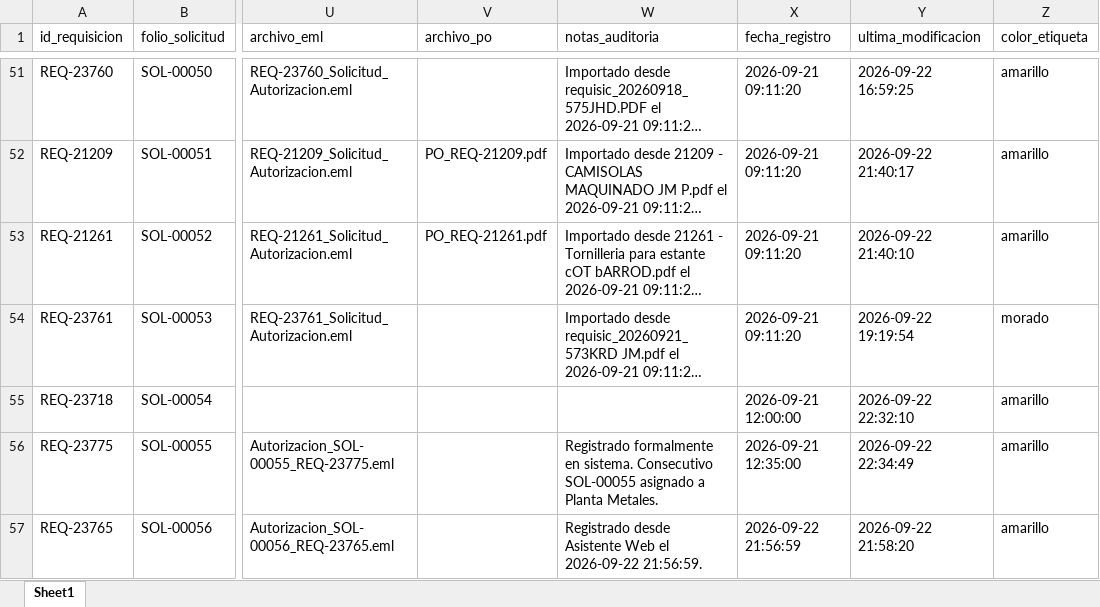
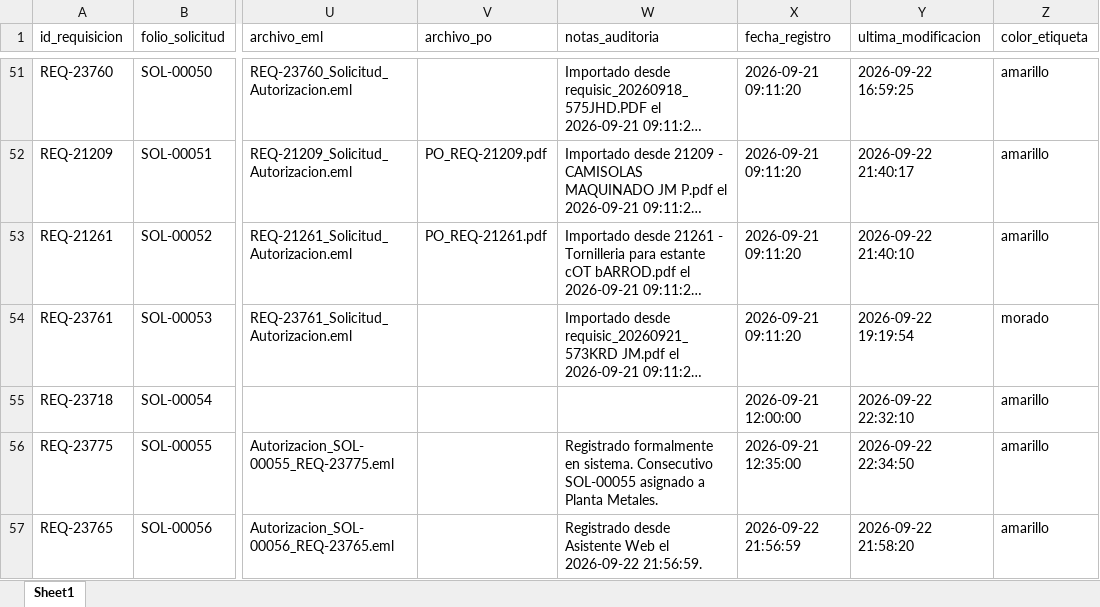
Before and after one commit to jesusalbertomoraleslopez-byte/sigrama-requisiciones-app, an Excel workbook: data/BD_Requisiciones.xlsx, sheet Sheet1, drawn as a sheet; only a part is shown, gaps mark what is left out; long unchanged cells end in …; values as stored, in another font and other column widths than the file's, no borders; the diff names each change by its address in the sheet, - before the commit and + after, or states it on an @@ line.

Commit message:
auto: actualización de data/BD_Requisiciones.xlsx desde Streamlit Cloud

```diff
--- a/data/BD_Requisiciones.xlsx (sheet Sheet1)
+++ b/data/BD_Requisiciones.xlsx (sheet Sheet1)
-Y56 (ultima_modificacion): 2026-09-22 22:34:49
+Y56 (ultima_modificacion): 2026-09-22 22:34:50
```
